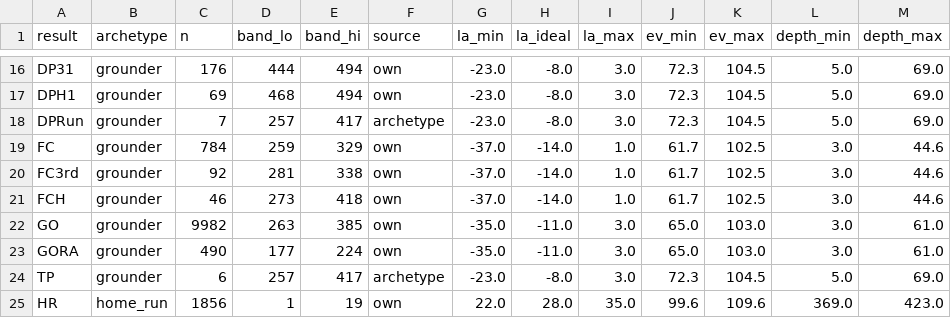
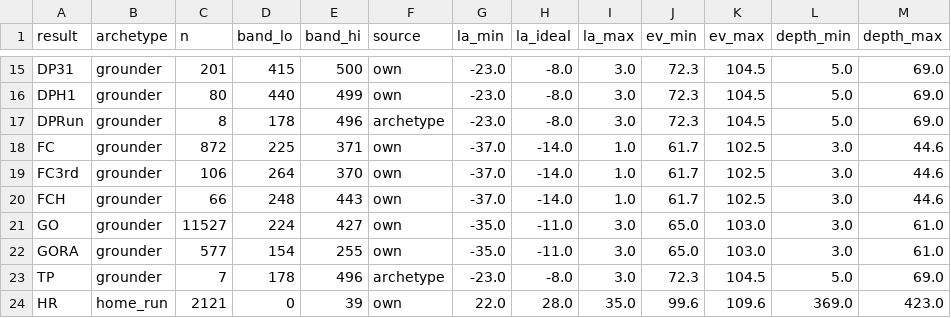
Before and after one commit to arpeterson93/numberball, a CSV file: result_diff_bands.csv, drawn as a sheet; only a part is shown, gaps mark what is left out; addresses are those after the commit; the diff covers the shown part only; the diff names each change by its address in the sheet, - before the commit and + after, or states it on an @@ line.

Commit message:
Gameday: fielder charge-in on any slow grounder, wider/fresher diff bands, controlled inside-the-park HR rate
Grounders that reach their assigned fielder's own depth while still rolling
now race the same charge-in logic as ones that die short of it - the old
split let a fielder camp and wait out a 2+ second roll on anything that
technically arrived (session 2, BBEG@POR, Trotter's comebacker read as a
coin-flip play at first because of this). Charge speed tuned down from 22 to
16 ft/s after checking real numbers showed a ~100mph comebacker was still
getting nibbled at a full sprint's pace.

result_diff_bands.csv now pulls MLN's own diff history from season 5 onward
(was 6) with wider 0.5th/99.5th percentile bands (was 10th/90th). Rebuilt
flight_stations.csv against fresh Statcast data with a new HR-only floor:
stations above the softest ~2.5% of HR's own diff band must be built from
real homers that actually cleared 375ft, while that bottom 2.5% keeps
whatever real (sometimes short-fence, sometimes a genuine inside-the-parker)
distance the sample has - a deliberate, real-data-driven inside-the-park
rate instead of an uncontrolled trim artifact.

```diff
--- a/result_diff_bands.csv
+++ b/result_diff_bands.csv
-C15 (n): 176
+C15 (n): 201
-D15 (band_lo): 444
+D15 (band_lo): 415
-E15 (band_hi): 494
+E15 (band_hi): 500
-C16 (n): 69
+C16 (n): 80
-D16 (band_lo): 468
+D16 (band_lo): 440
-E16 (band_hi): 494
+E16 (band_hi): 499
-C17 (n): 7
+C17 (n): 8
-D17 (band_lo): 257
+D17 (band_lo): 178
-E17 (band_hi): 417
+E17 (band_hi): 496
-C18 (n): 784
+C18 (n): 872
-D18 (band_lo): 259
+D18 (band_lo): 225
-E18 (band_hi): 329
+E18 (band_hi): 371
-C19 (n): 92
+C19 (n): 106
-D19 (band_lo): 281
+D19 (band_lo): 264
-E19 (band_hi): 338
+E19 (band_hi): 370
-C20 (n): 46
+C20 (n): 66
-D20 (band_lo): 273
+D20 (band_lo): 248
-E20 (band_hi): 418
+E20 (band_hi): 443
-C21 (n): 9982
+C21 (n): 11527
-D21 (band_lo): 263
+D21 (band_lo): 224
-E21 (band_hi): 385
+E21 (band_hi): 427
-C22 (n): 490
+C22 (n): 577
-D22 (band_lo): 177
+D22 (band_lo): 154
-E22 (band_hi): 224
+E22 (band_hi): 255
-C23 (n): 6
+C23 (n): 7
-D23 (band_lo): 257
+D23 (band_lo): 178
-E23 (band_hi): 417
+E23 (band_hi): 496
-C24 (n): 1856
+C24 (n): 2121
-D24 (band_lo): 1
+D24 (band_lo): 0
-E24 (band_hi): 19
+E24 (band_hi): 39
```
Also changed, not shown: 1 removed row and 55 edited cells elsewhere in this file, flight_stations.csv, 3 other files.
